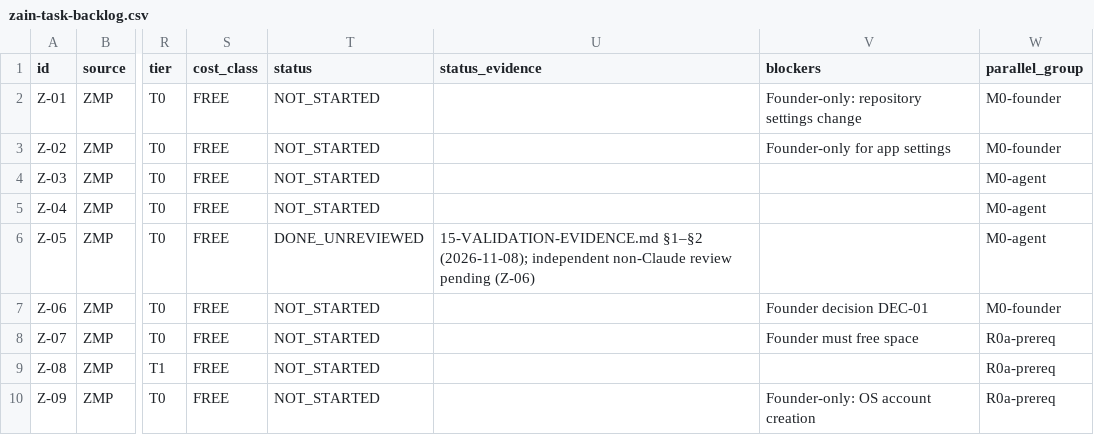
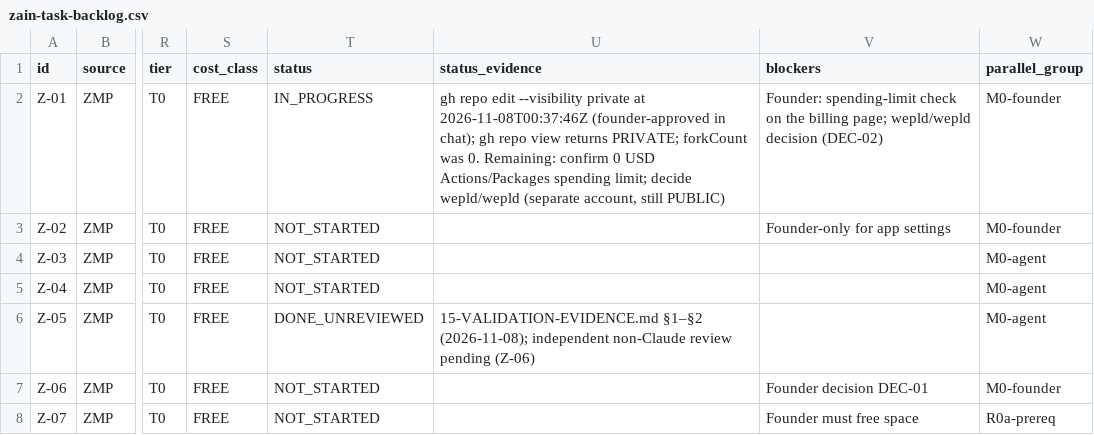
Before and after one commit to TheHalfMoon/Zain, a CSV file: docs/zain-master-plan/registry/zain-task-backlog.csv, drawn as a sheet; only a part is shown, gaps mark what is left out; the shorter side is filled out with more unchanged rows; the diff names each change by its address in the sheet, - before the commit and + after, or states it on an @@ line.

```diff
--- a/docs/zain-master-plan/registry/zain-task-backlog.csv
+++ b/docs/zain-master-plan/registry/zain-task-backlog.csv
-T2 (status): NOT_STARTED
+T2 (status): IN_PROGRESS
-U2 (status_evidence): (empty)
+U2 (status_evidence): gh repo edit --visibility private at 2026-11-08T00:37:46Z (founder-approved in chat); gh repo view returns PRIVATE; forkCount was 0. Remaining: confirm 0 USD Actions/Packages spending limit; decide wepld/wepld (separate account, still PUBLIC)
-V2 (blockers): Founder-only: repository settings change
+V2 (blockers): Founder: spending-limit check on the billing page; wepld/wepld decision (DEC-02)
```
Also changed, not shown: docs/zain-master-plan/registry/zain-acceptance-gates.csv, docs/zain-master-plan/registry/zain-risk-register.csv, 3 other files.
